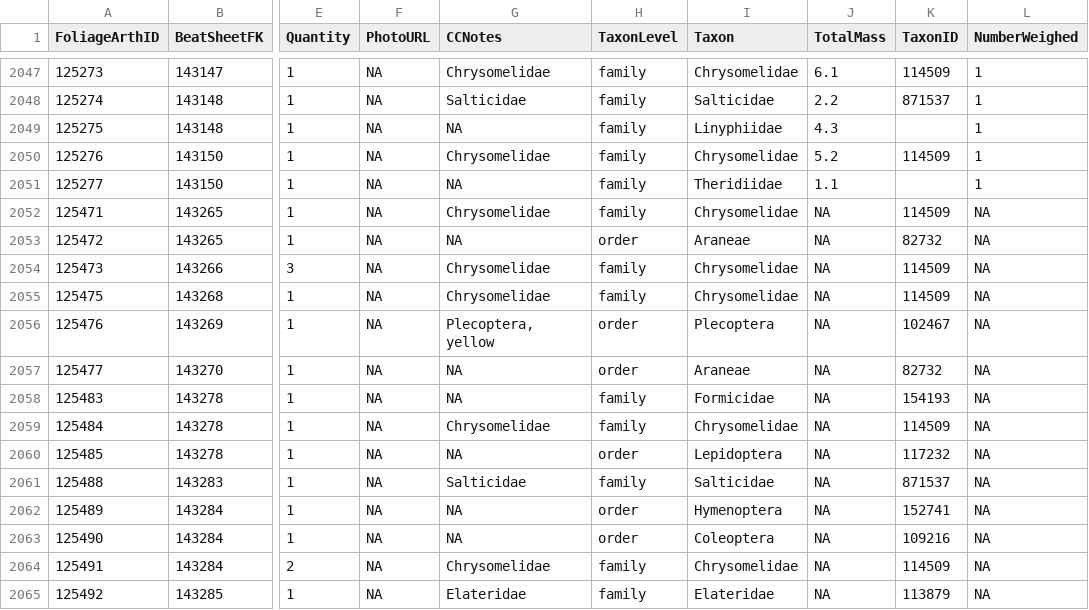
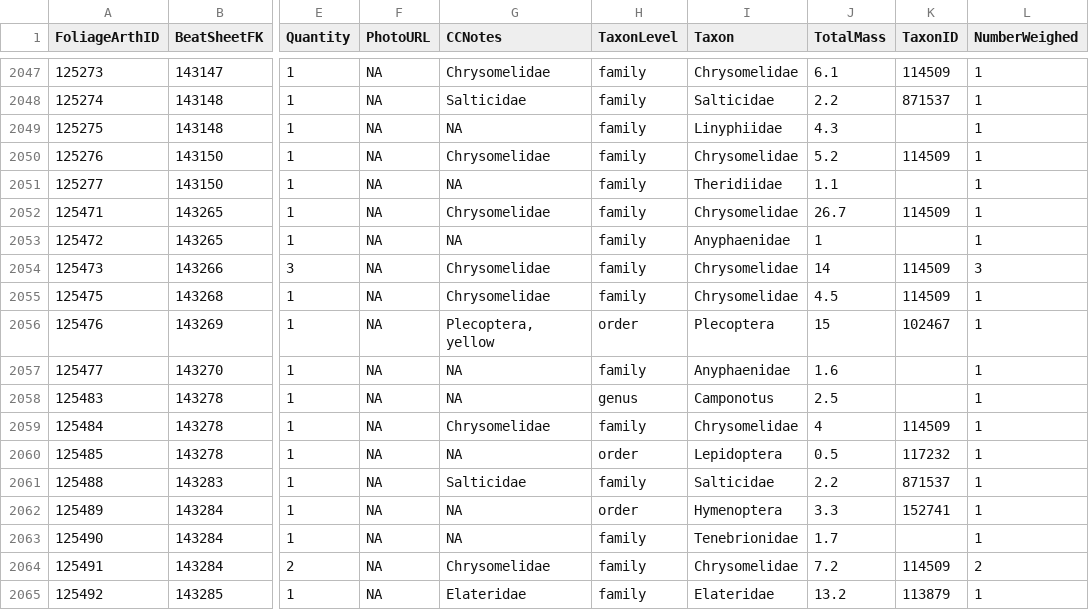
Before and after one commit to IREdwards27/arths-on-landscapes, a CSV file: data/foliagearths_2022-10-10.csv, drawn as a sheet; only a part is shown, gaps mark what is left out; the diff covers the shown part only; the diff names each change by its address in the sheet, - before the commit and + after, or states it on an @@ line.

```diff
--- a/data/foliagearths_2022-10-10.csv
+++ b/data/foliagearths_2022-10-10.csv
-J2052 (TotalMass): NA
+J2052 (TotalMass): 26.7
-L2052:L2053 (NumberWeighed): NA
+L2052:L2053 (NumberWeighed): 1
-H2053 (TaxonLevel): order
+H2053 (TaxonLevel): family
-I2053 (Taxon): Araneae
+I2053 (Taxon): Anyphaenidae
-J2053 (TotalMass): NA
+J2053 (TotalMass): 1
-K2053 (TaxonID): 82732
+K2053 (TaxonID): (empty)
-J2054 (TotalMass): NA
+J2054 (TotalMass): 14
-L2054 (NumberWeighed): NA
+L2054 (NumberWeighed): 3
-J2055 (TotalMass): NA
+J2055 (TotalMass): 4.5
-L2055:L2063 (NumberWeighed): NA
+L2055:L2063 (NumberWeighed): 1
-J2056 (TotalMass): NA
+J2056 (TotalMass): 15
-H2057 (TaxonLevel): order
+H2057 (TaxonLevel): family
-I2057 (Taxon): Araneae
+I2057 (Taxon): Anyphaenidae
-J2057 (TotalMass): NA
+J2057 (TotalMass): 1.6
-K2057 (TaxonID): 82732
+K2057 (TaxonID): (empty)
-H2058 (TaxonLevel): family
+H2058 (TaxonLevel): genus
-I2058 (Taxon): Formicidae
+I2058 (Taxon): Camponotus
-J2058 (TotalMass): NA
+J2058 (TotalMass): 2.5
-K2058 (TaxonID): 154193
+K2058 (TaxonID): (empty)
-J2059 (TotalMass): NA
+J2059 (TotalMass): 4
-J2060 (TotalMass): NA
+J2060 (TotalMass): 0.5
-J2061 (TotalMass): NA
+J2061 (TotalMass): 2.2
-J2062 (TotalMass): NA
+J2062 (TotalMass): 3.3
-H2063 (TaxonLevel): order
+H2063 (TaxonLevel): family
-I2063 (Taxon): Coleoptera
+I2063 (Taxon): Tenebrionidae
-J2063 (TotalMass): NA
+J2063 (TotalMass): 1.7
-K2063 (TaxonID): 109216
+K2063 (TaxonID): (empty)
-J2064 (TotalMass): NA
+J2064 (TotalMass): 7.2
-L2064 (NumberWeighed): NA
+L2064 (NumberWeighed): 2
-J2065 (TotalMass): NA
+J2065 (TotalMass): 13.2
-L2065 (NumberWeighed): NA
+L2065 (NumberWeighed): 1
```
Also changed, not shown: 1 added row and 93 edited cells elsewhere in this file, data/beatsheets_2022-08-16.csv.
